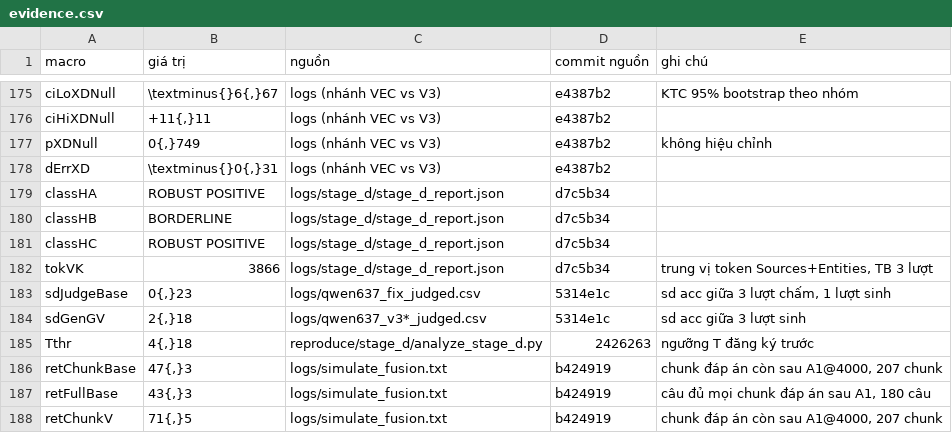
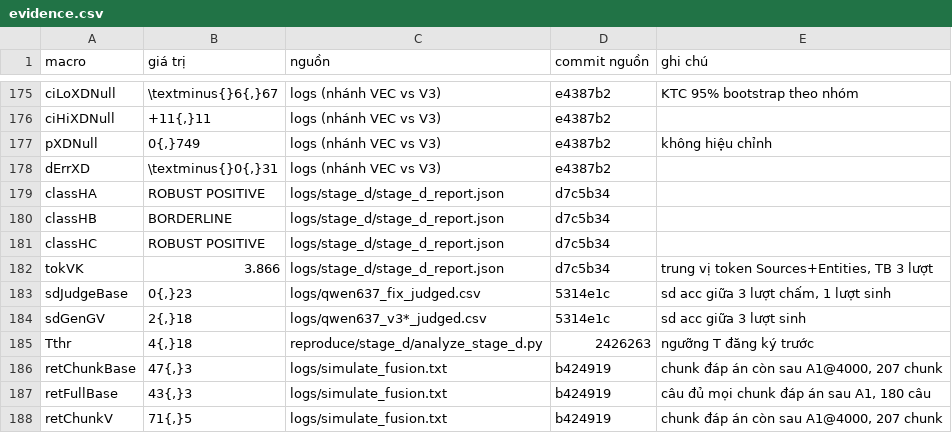
Before and after one commit to hung-ai-labs/MiniRAG-HTTM, a CSV file: report/generated/evidence.csv, drawn as a sheet; only a part is shown, gaps mark what is left out.

```diff
--- a/report/generated/evidence.csv
+++ b/report/generated/evidence.csv
@@ -181,3 +181,3 @@ classHB,BORDERLINE,logs/stage_d/stage_d_report.json,d7c5b34,
 classHC,ROBUST POSITIVE,logs/stage_d/stage_d_report.json,d7c5b34,
-tokVK,3866,logs/stage_d/stage_d_report.json,d7c5b34,"trung vị token Sources+Entities, TB 3 lượt"
+tokVK,3.866,logs/stage_d/stage_d_report.json,d7c5b34,"trung vị token Sources+Entities, TB 3 lượt"
 sdJudgeBase,"0{,}23",logs/qwen637_fix_judged.csv,5314e1c,"sd acc giữa 3 lượt chấm, 1 lượt sinh"
```
Also changed, not shown: 22 other files.
